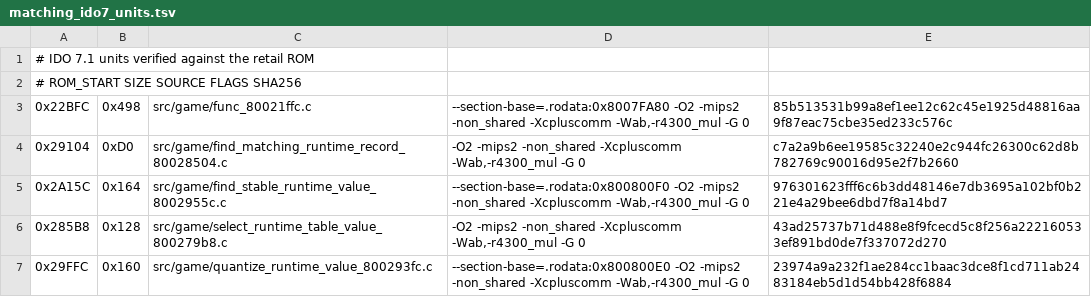
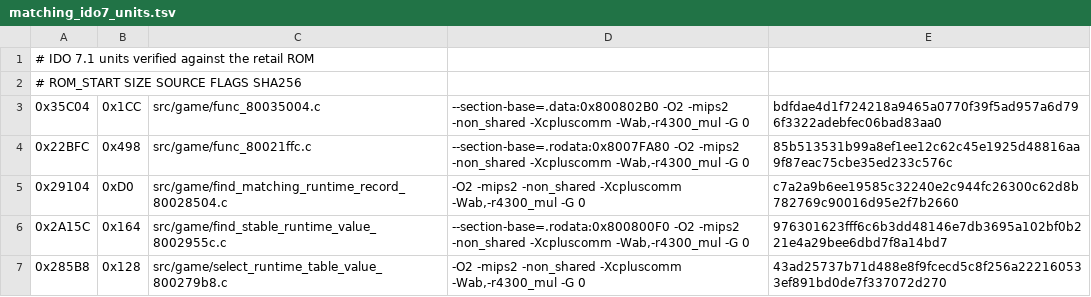
Before and after one commit to TheGh0stShip/Nagano-Winter-Olympics-98-N64, a TSV file: config/us/matching_ido7_units.tsv, drawn as a sheet; only a part is shown; the shorter side is filled out with more unchanged rows.

Commit message:
Match runtime record generation routine

```diff
--- a/config/us/matching_ido7_units.tsv
+++ b/config/us/matching_ido7_units.tsv
@@ -2,2 +2,3 @@
 # ROM_START SIZE SOURCE FLAGS SHA256
+0x35C04	0x1CC	src/game/func_80035004.c	--section-base=.data:0x800802B0 -O2 -mips2 -non_shared -Xcpluscomm -Wab,-r4300_mul -G 0	bdfdae4d1f724218a9465a0770f39f5ad957a6d796f3322adebfec06bad83aa0
 0x22BFC	0x498	src/game/func_80021ffc.c	--section-base=.rodata:0x8007FA80 -O2 -mips2 -non_shared -Xcpluscomm -Wab,-r4300_mul -G 0	85b513531b99a8ef1ee12c62c45e1925d48816aa9f87eac75cbe35ed233c576c
```
Also changed, not shown: 4 other files.
